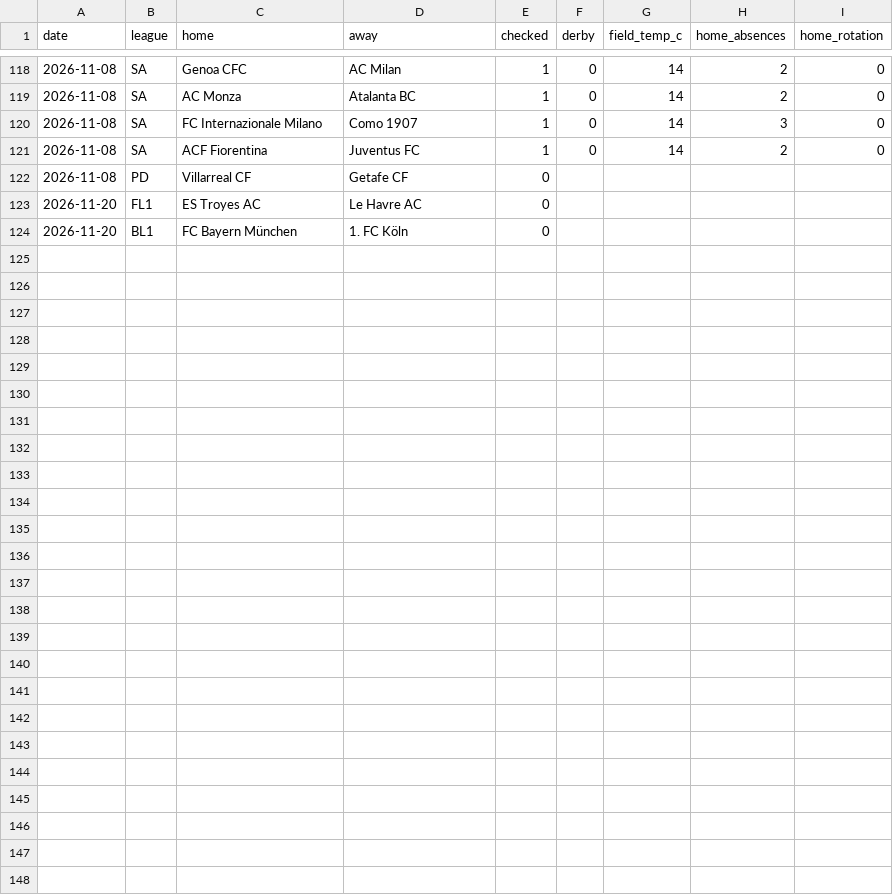
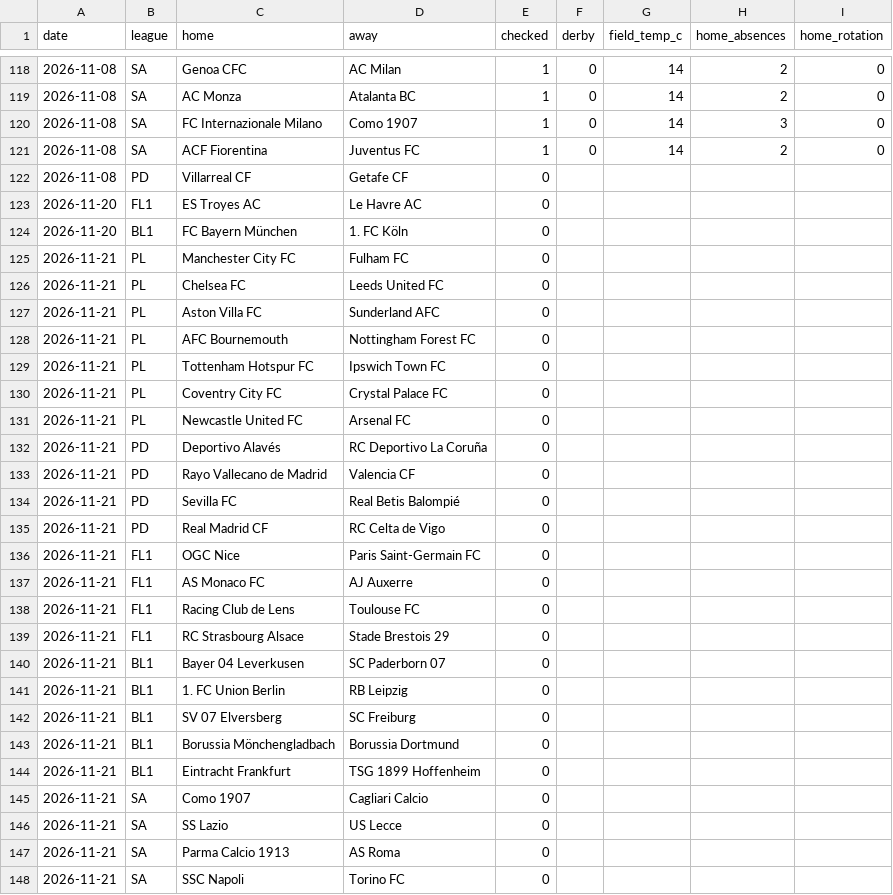
Before and after one commit to AgainBuilds/BARBADOX-MODEL, a CSV file: context.csv, drawn as a sheet; only a part is shown, gaps mark what is left out; rows hold the shown columns only; the diff names each change by its address in the sheet, - before the commit and + after, or states it on an @@ line.

```diff
--- a/context.csv
+++ b/context.csv
+row 125: 2026-11-21 | PL | Manchester City FC | Fulham FC | 0
+row 126: 2026-11-21 | PL | Chelsea FC | Leeds United FC | 0
+row 127: 2026-11-21 | PL | Aston Villa FC | Sunderland AFC | 0
+row 128: 2026-11-21 | PL | AFC Bournemouth | Nottingham Forest FC | 0
+row 129: 2026-11-21 | PL | Tottenham Hotspur FC | Ipswich Town FC | 0
+row 130: 2026-11-21 | PL | Coventry City FC | Crystal Palace FC | 0
+row 131: 2026-11-21 | PL | Newcastle United FC | Arsenal FC | 0
+row 132: 2026-11-21 | PD | Deportivo Alavés | RC Deportivo La Coruña | 0
+row 133: 2026-11-21 | PD | Rayo Vallecano de Madrid | Valencia CF | 0
+row 134: 2026-11-21 | PD | Sevilla FC | Real Betis Balompié | 0
+row 135: 2026-11-21 | PD | Real Madrid CF | RC Celta de Vigo | 0
+row 136: 2026-11-21 | FL1 | OGC Nice | Paris Saint-Germain FC | 0
+row 137: 2026-11-21 | FL1 | AS Monaco FC | AJ Auxerre | 0
+row 138: 2026-11-21 | FL1 | Racing Club de Lens | Toulouse FC | 0
+row 139: 2026-11-21 | FL1 | RC Strasbourg Alsace | Stade Brestois 29 | 0
+row 140: 2026-11-21 | BL1 | Bayer 04 Leverkusen | SC Paderborn 07 | 0
+row 141: 2026-11-21 | BL1 | 1. FC Union Berlin | RB Leipzig | 0
+row 142: 2026-11-21 | BL1 | SV 07 Elversberg | SC Freiburg | 0
+row 143: 2026-11-21 | BL1 | Borussia Mönchengladbach | Borussia Dortmund | 0
+row 144: 2026-11-21 | BL1 | Eintracht Frankfurt | TSG 1899 Hoffenheim | 0
+row 145: 2026-11-21 | SA | Como 1907 | Cagliari Calcio | 0
+row 146: 2026-11-21 | SA | SS Lazio | US Lecce | 0
+row 147: 2026-11-21 | SA | Parma Calcio 1913 | AS Roma | 0
+row 148: 2026-11-21 | SA | SSC Napoli | Torino FC | 0
```
Also changed, not shown: blue_balances.csv, blue_dropped.csv, 2 other files.
